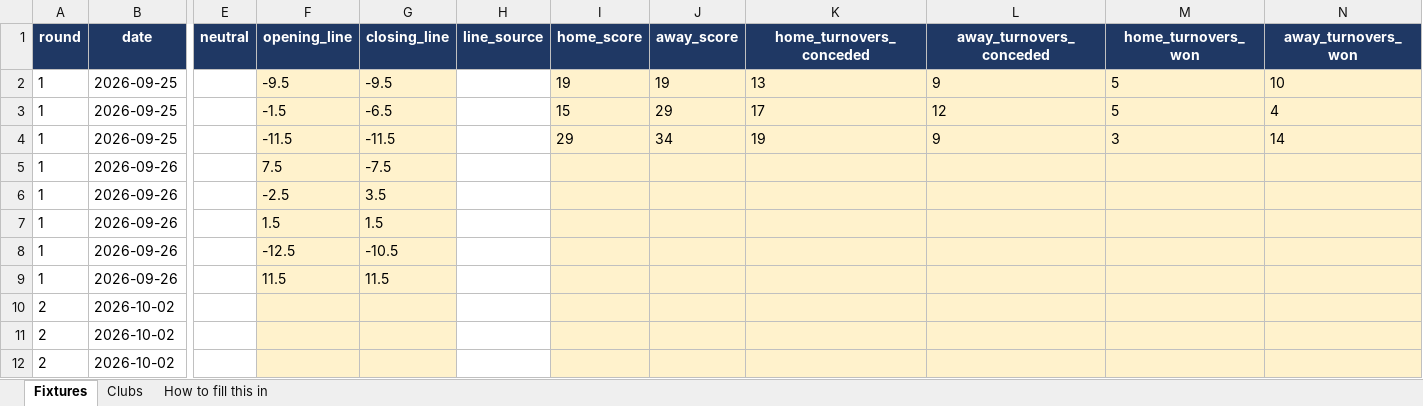
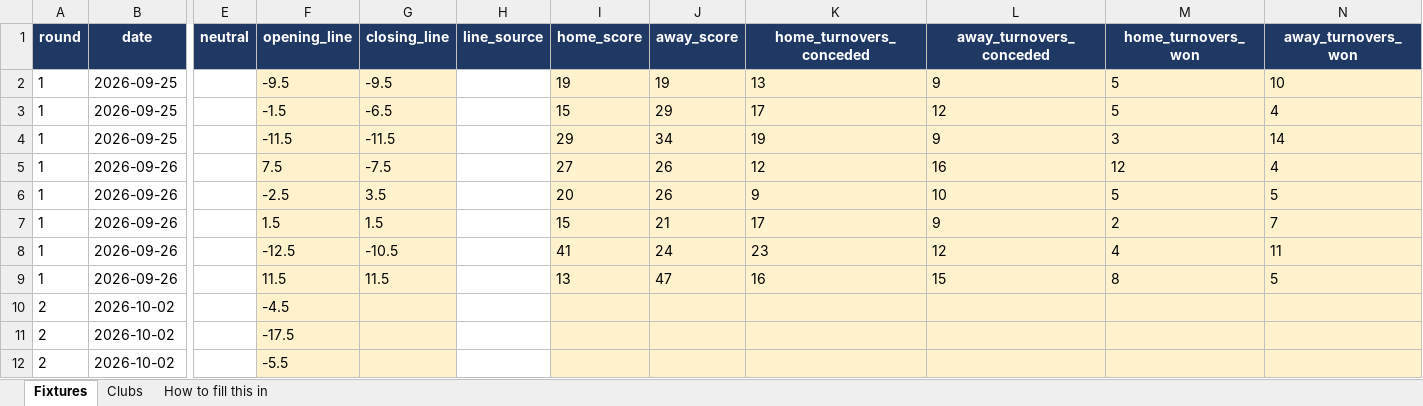
Before and after one commit to ZeNoonan/Research, an Excel workbook: rugby_urc/entry/urc_2026_entry.xlsx, sheet Fixtures, drawn as a sheet; only a part is shown, gaps mark what is left out; values as stored, in another font and other column widths than the file's, no borders; the diff covers the shown part only; the diff names each change by its address in the sheet, - before the commit and + after, or states it on an @@ line.

```diff
--- a/rugby_urc/entry/urc_2026_entry.xlsx (sheet Fixtures)
+++ b/rugby_urc/entry/urc_2026_entry.xlsx (sheet Fixtures)
-I5 (home_score): (empty)
+I5 (home_score): 27
-J5:J6 (away_score): (empty)
+J5:J6 (away_score): 26
-K5 (home_turnovers_conceded): (empty)
+K5 (home_turnovers_conceded): 12
-L5 (away_turnovers_conceded): (empty)
+L5 (away_turnovers_conceded): 16
-M5 (home_turnovers_won): (empty)
+M5 (home_turnovers_won): 12
-N5 (away_turnovers_won): (empty)
+N5 (away_turnovers_won): 4
-I6 (home_score): (empty)
+I6 (home_score): 20
-K6 (home_turnovers_conceded): (empty)
+K6 (home_turnovers_conceded): 9
-L6 (away_turnovers_conceded): (empty)
+L6 (away_turnovers_conceded): 10
-M6 (home_turnovers_won): (empty)
+M6 (home_turnovers_won): 5
-N6 (away_turnovers_won): (empty)
+N6 (away_turnovers_won): 5
-I7 (home_score): (empty)
+I7 (home_score): 15
-J7 (away_score): (empty)
+J7 (away_score): 21
-K7 (home_turnovers_conceded): (empty)
+K7 (home_turnovers_conceded): 17
-L7 (away_turnovers_conceded): (empty)
+L7 (away_turnovers_conceded): 9
-M7 (home_turnovers_won): (empty)
+M7 (home_turnovers_won): 2
-N7 (away_turnovers_won): (empty)
+N7 (away_turnovers_won): 7
-I8 (home_score): (empty)
+I8 (home_score): 41
-J8 (away_score): (empty)
+J8 (away_score): 24
-K8 (home_turnovers_conceded): (empty)
+K8 (home_turnovers_conceded): 23
-L8 (away_turnovers_conceded): (empty)
+L8 (away_turnovers_conceded): 12
-M8 (home_turnovers_won): (empty)
+M8 (home_turnovers_won): 4
-N8 (away_turnovers_won): (empty)
+N8 (away_turnovers_won): 11
-I9 (home_score): (empty)
+I9 (home_score): 13
-J9 (away_score): (empty)
+J9 (away_score): 47
-K9 (home_turnovers_conceded): (empty)
+K9 (home_turnovers_conceded): 16
-L9 (away_turnovers_conceded): (empty)
+L9 (away_turnovers_conceded): 15
-M9 (home_turnovers_won): (empty)
+M9 (home_turnovers_won): 8
-N9 (away_turnovers_won): (empty)
+N9 (away_turnovers_won): 5
-F10 (opening_line): (empty)
+F10 (opening_line): -4.5
-F11 (opening_line): (empty)
+F11 (opening_line): -17.5
-F12 (opening_line): (empty)
+F12 (opening_line): -5.5
```
Also changed, not shown: 5 edited cells elsewhere in this sheet, sheet How to fill this in, 7 other files.
